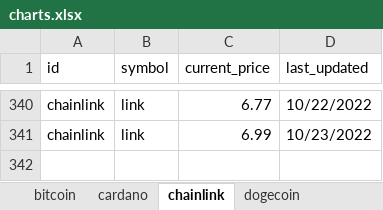
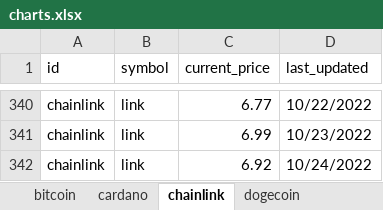
Before and after one commit to Thamielis/TrackCrypto, an Excel workbook: charts.xlsx, sheet chainlink, drawn as a sheet; only a part is shown, gaps mark what is left out; values as stored, in another font and other column widths than the file's, no borders; charts and pictures not drawn; the diff names each change by its address in the sheet, - before the commit and + after, or states it on an @@ line.

```diff
--- a/charts.xlsx (sheet chainlink)
+++ b/charts.xlsx (sheet chainlink)
+row 342: chainlink | link | 6.92 | 10/24/2022
```
Also changed, not shown: sheet bitcoin, sheet uniswap, sheet solana, sheet litecoin, sheet cardano, sheet ethereum, 1 more sheet, charts or pictures, coins.xlsx, 8 other files.
